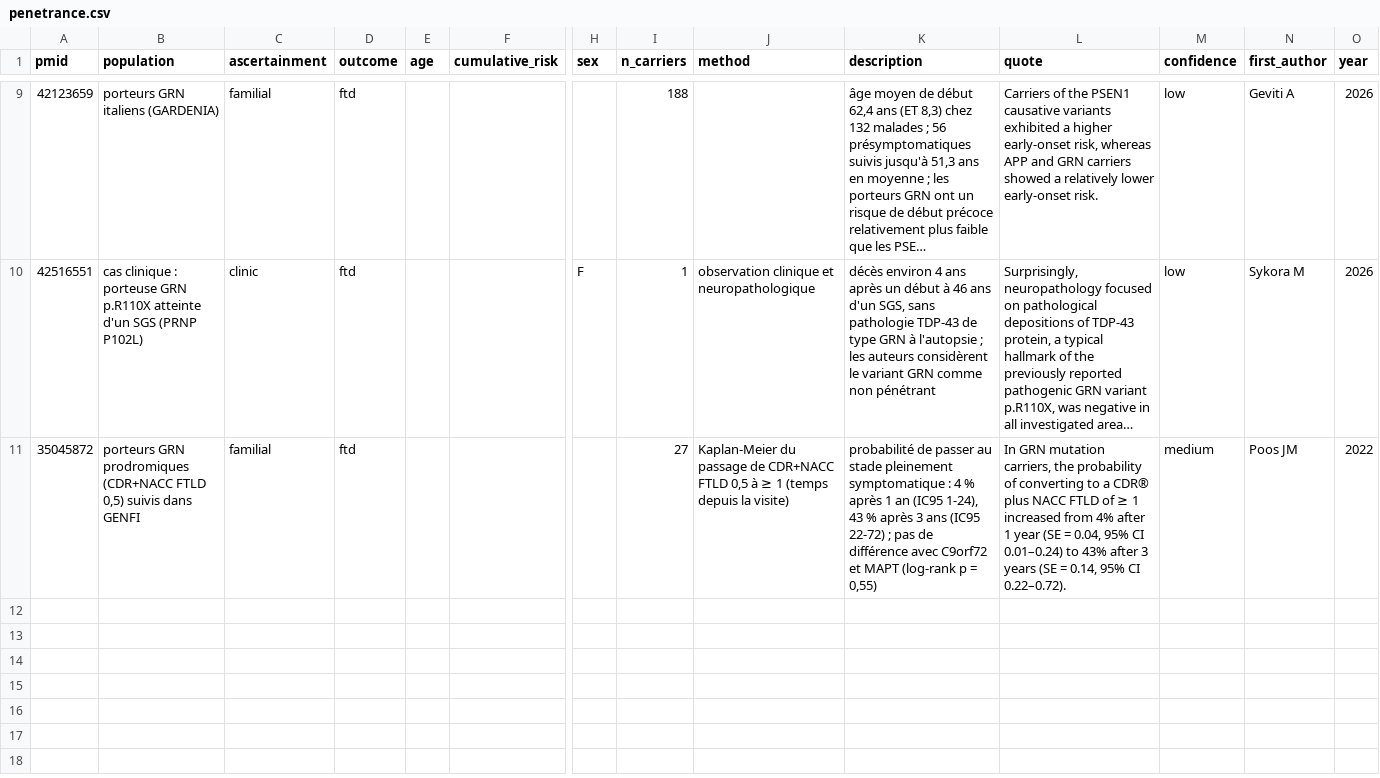
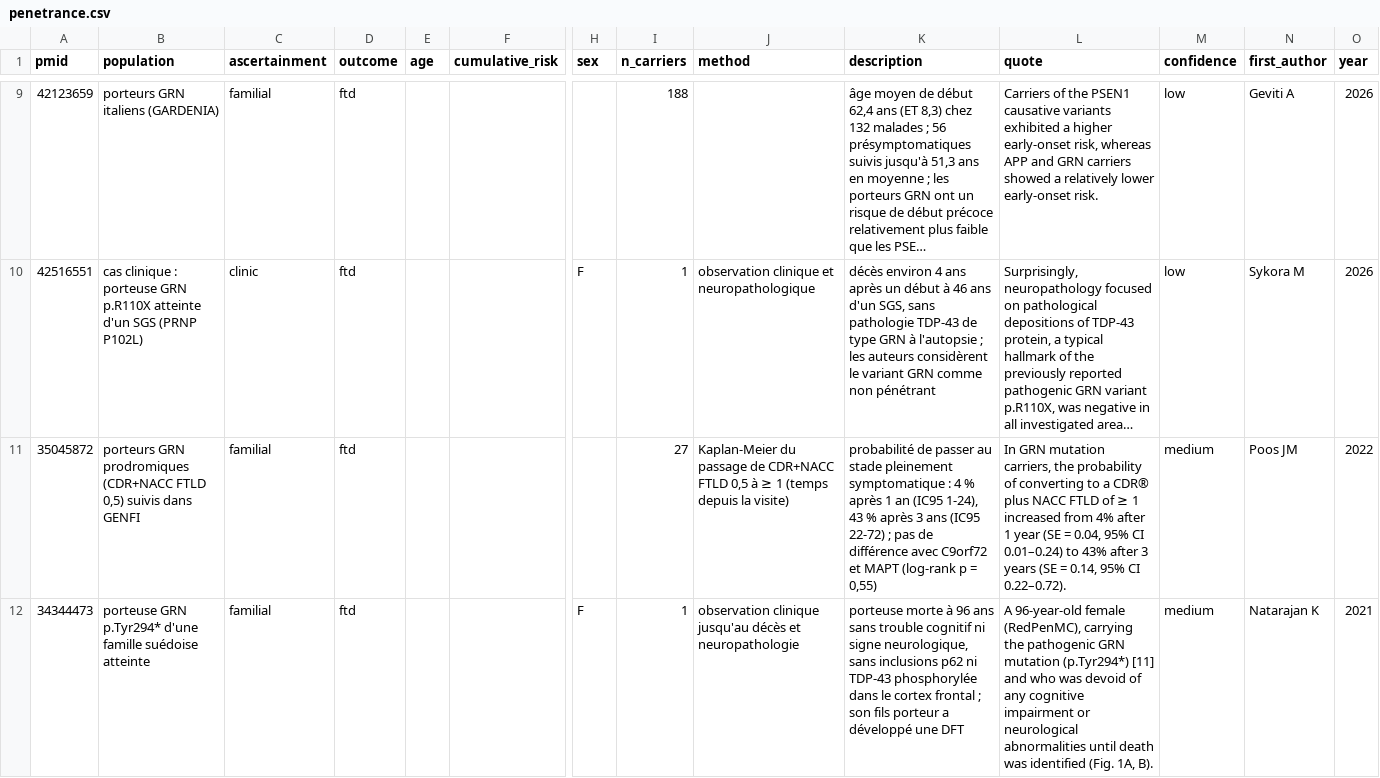
Before and after one commit to thierryjmartin/c9orf72-profil, a CSV file: grn/donnees/penetrance.csv, drawn as a sheet; only a part is shown, gaps mark what is left out; long unchanged cells end in …; rows hold the shown columns only; the diff names each change by its address in the sheet, - before the commit and + after, or states it on an @@ line.

```diff
--- a/grn/donnees/penetrance.csv
+++ b/grn/donnees/penetrance.csv
+row 12: 34344473 | porteuse GRN p.Tyr294* d'une famille suédoise atteinte | familial | ftd |  |  | F | 1 | observation clinique jusqu'au décès et neuropathologie | porteuse morte à 96 ans sans trouble cognitif ni signe neurologique, sans inclusions p62 ni TDP-43 phosphorylée dans le cortex frontal ; son fils porteur a développé une DFT | A 96-year-old female (RedPenMC), carrying the pathogenic GRN mutation (p.Tyr294*) [11] and who was devoid of any cognitive impairment or neurological abnormalities until death was identified (Fig. 1A, B). | medium | Natarajan K | 2021
```
Also changed, not shown: grn/donnees/modifiers.csv, grn/donnees/treatments.csv, 42 other files.
